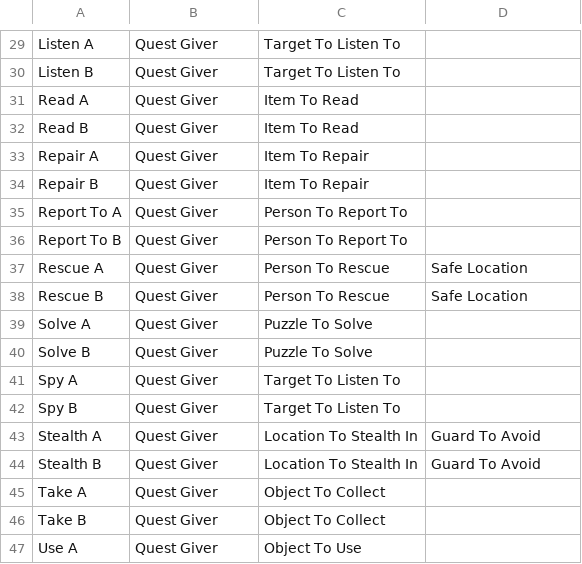
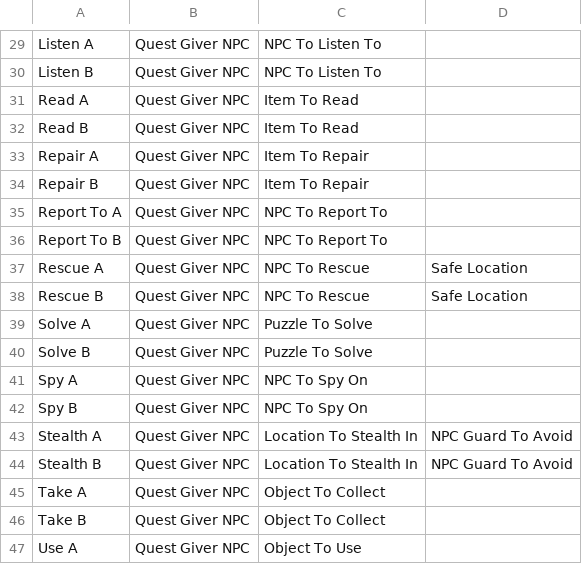
Before and after one commit to Hystabec/ProceduralQuestsUE5, a CSV file: externalPrograms/generatedTask.csv, drawn as a sheet; only a part is shown, gaps mark what is left out; the diff covers the shown part only; the diff names each change by its address in the sheet, - before the commit and + after, or states it on an @@ line.

```diff
--- a/externalPrograms/generatedTask.csv
+++ b/externalPrograms/generatedTask.csv
-B29:B47: Quest Giver
+B29:B47: Quest Giver NPC
-C29:C30: Target To Listen To
+C29:C30: NPC To Listen To
-C35:C36: Person To Report To
+C35:C36: NPC To Report To
-C37:C38: Person To Rescue
+C37:C38: NPC To Rescue
-C41:C42: Target To Listen To
+C41:C42: NPC To Spy On
-D43:D44: Guard To Avoid
+D43:D44: NPC Guard To Avoid
```
Also changed, not shown: 44 edited cells elsewhere in this file, 2 other files.
